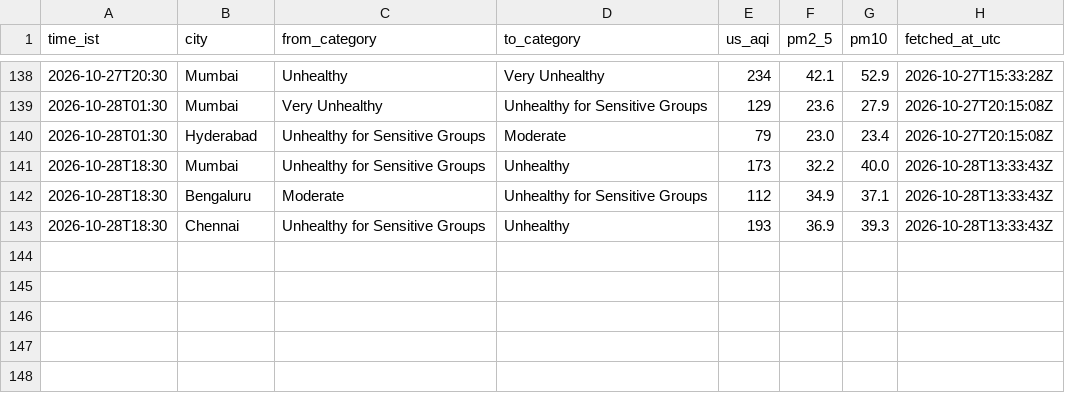
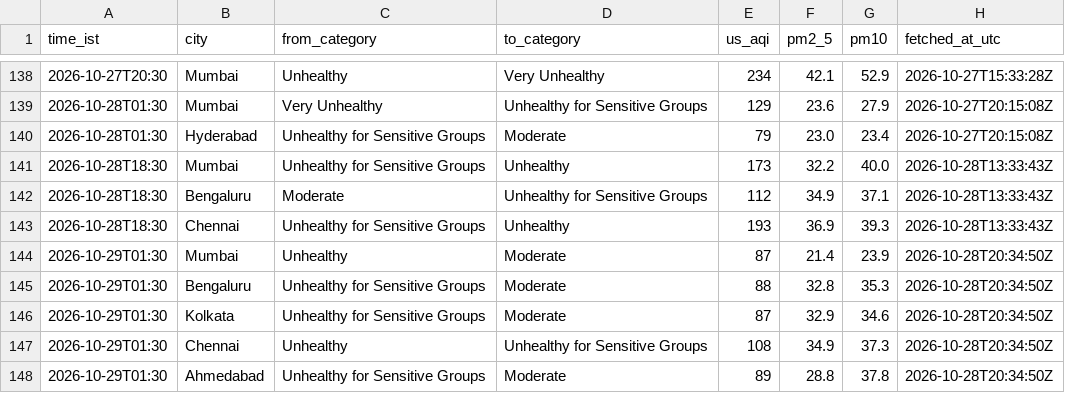
Before and after one commit to Georgian-86/india-aqi-tracker, a CSV file: data/aqi_events.csv, drawn as a sheet; only a part is shown, gaps mark what is left out.

Commit message:
data: AQI change 2026-10-29 01:30 IST: Mumbai → Moderate, Bengaluru → Moderate, Kolkata → Moderate, Chennai → Unhealthy for Sensitive Groups, Ahmedabad → Moderate

```diff
--- a/data/aqi_events.csv
+++ b/data/aqi_events.csv
@@ -143 +143,6 @@ time_ist,city,from_category,to_category,us_aqi,pm2_5,pm10,fetched_at_utc
 2026-10-28T18:30,Chennai,Unhealthy for Sensitive Groups,Unhealthy,193,36.9,39.3,2026-10-28T13:33:43Z
+2026-10-29T01:30,Mumbai,Unhealthy,Moderate,87,21.4,23.9,2026-10-28T20:34:50Z
+2026-10-29T01:30,Bengaluru,Unhealthy for Sensitive Groups,Moderate,88,32.8,35.3,2026-10-28T20:34:50Z
+2026-10-29T01:30,Kolkata,Unhealthy for Sensitive Groups,Moderate,87,32.9,34.6,2026-10-28T20:34:50Z
+2026-10-29T01:30,Chennai,Unhealthy,Unhealthy for Sensitive Groups,108,34.9,37.3,2026-10-28T20:34:50Z
+2026-10-29T01:30,Ahmedabad,Unhealthy for Sensitive Groups,Moderate,89,28.8,37.8,2026-10-28T20:34:50Z
```
